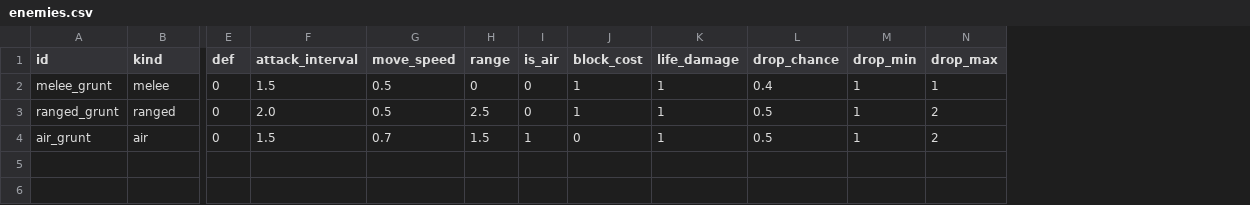
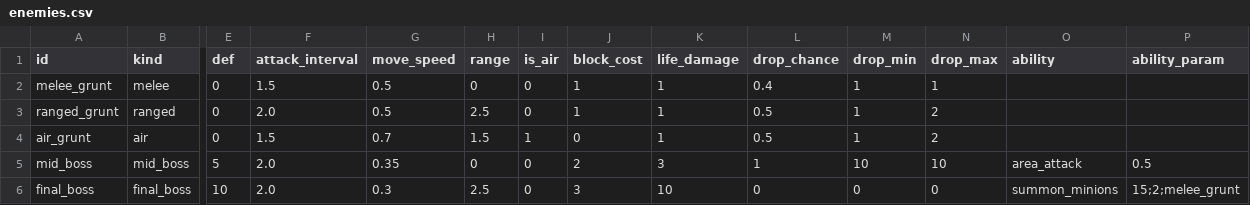
Before and after one commit to KDT-KishimotoTakumi/TestUnitySlotTower, a CSV file: Assets/UnitySlotTower/Data/Tables/enemies.csv, drawn as a sheet; only a part is shown, gaps mark what is left out; rows hold the shown columns only; the diff names each change by its address in the sheet, - before the commit and + after, or states it on an @@ line.

```diff
--- a/Assets/UnitySlotTower/Data/Tables/enemies.csv
+++ b/Assets/UnitySlotTower/Data/Tables/enemies.csv
+column O (ability), empty
+column P (ability_param), empty
+row 5: mid_boss | mid_boss | 5 | 2.0 | 0.35 | 0 | 0 | 2 | 3 | 1 | 10 | 10 | area_attack | 0.5
+row 6: final_boss | final_boss | 10 | 2.0 | 0.3 | 2.5 | 0 | 3 | 10 | 0 | 0 | 0 | summon_minions | 15;2;melee_grunt
```
Also changed, not shown: Assets/UnitySlotTower/Data/Tables/waves.csv, 14 other files.
